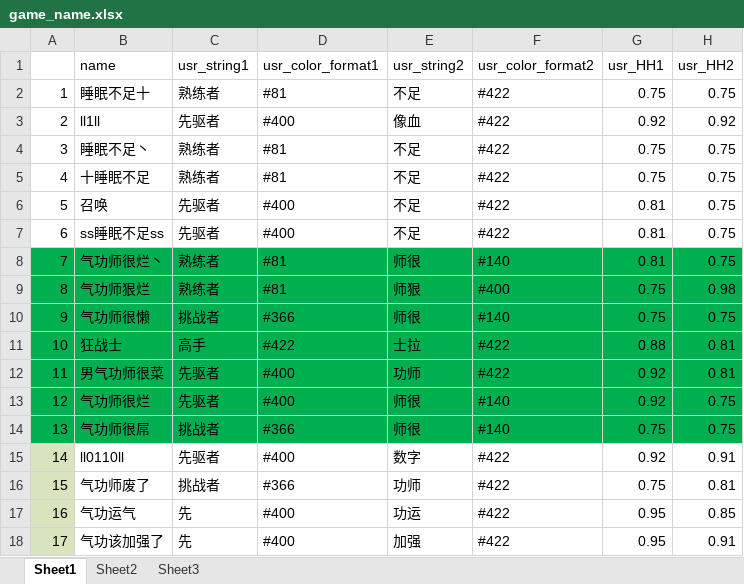
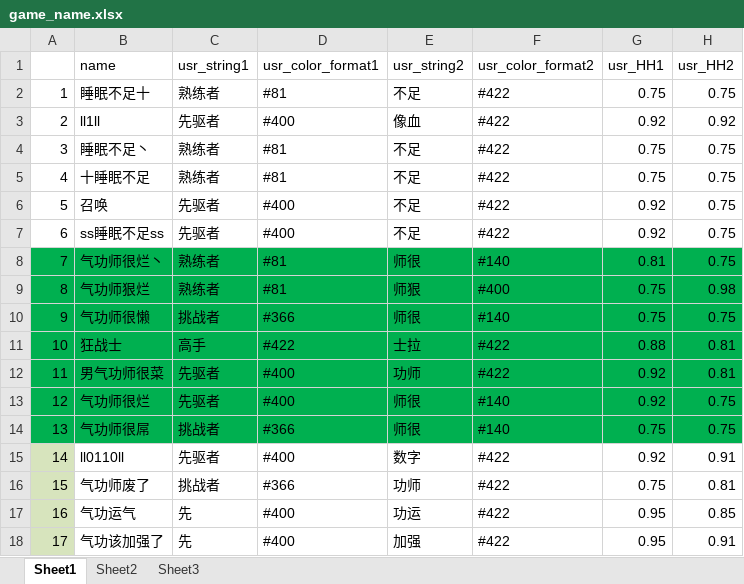
Before and after one commit to Lightman-yang/webdriver_new, an Excel workbook: lw/game_name.xlsx, sheet Sheet1, drawn as a sheet; values as stored, in another font and other column widths than the file's, no borders; the diff names each change by its address in the sheet, - before the commit and + after, or states it on an @@ line.

```diff
--- a/lw/game_name.xlsx (sheet Sheet1)
+++ b/lw/game_name.xlsx (sheet Sheet1)
-G6:G7 (usr_HH1): 0.81
+G6:G7 (usr_HH1): 0.92
```
Also changed, not shown: 1 other file.
